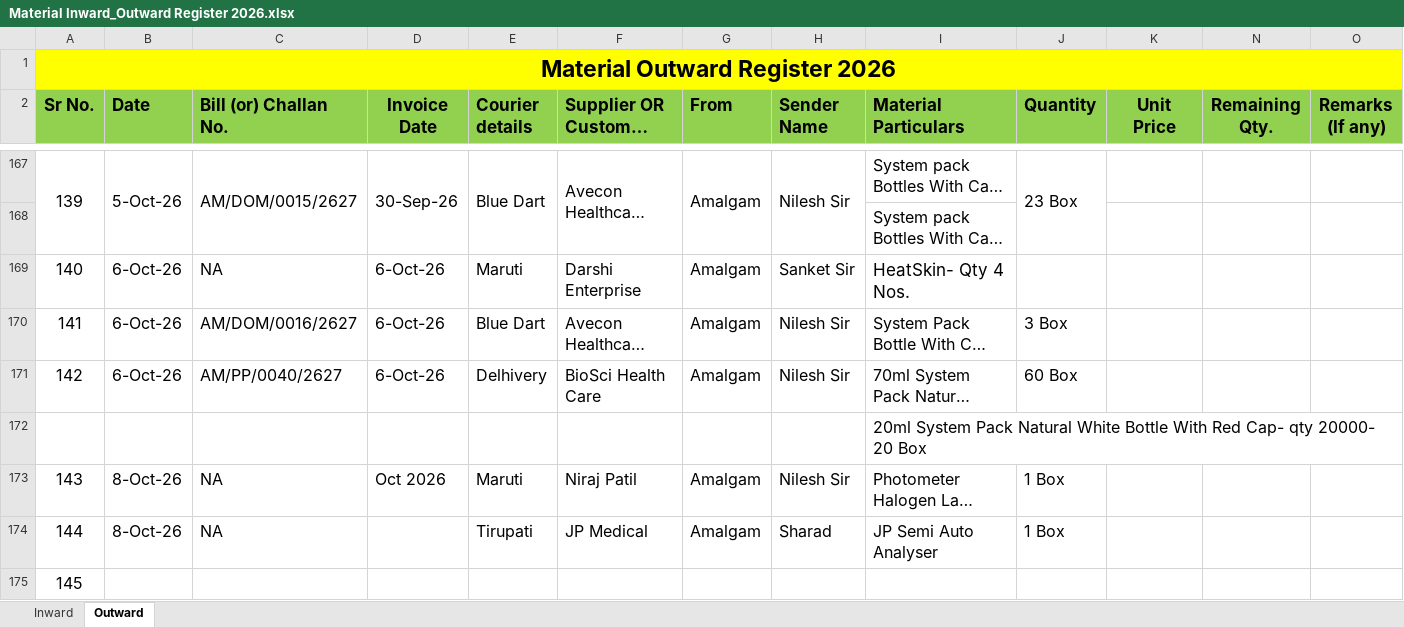
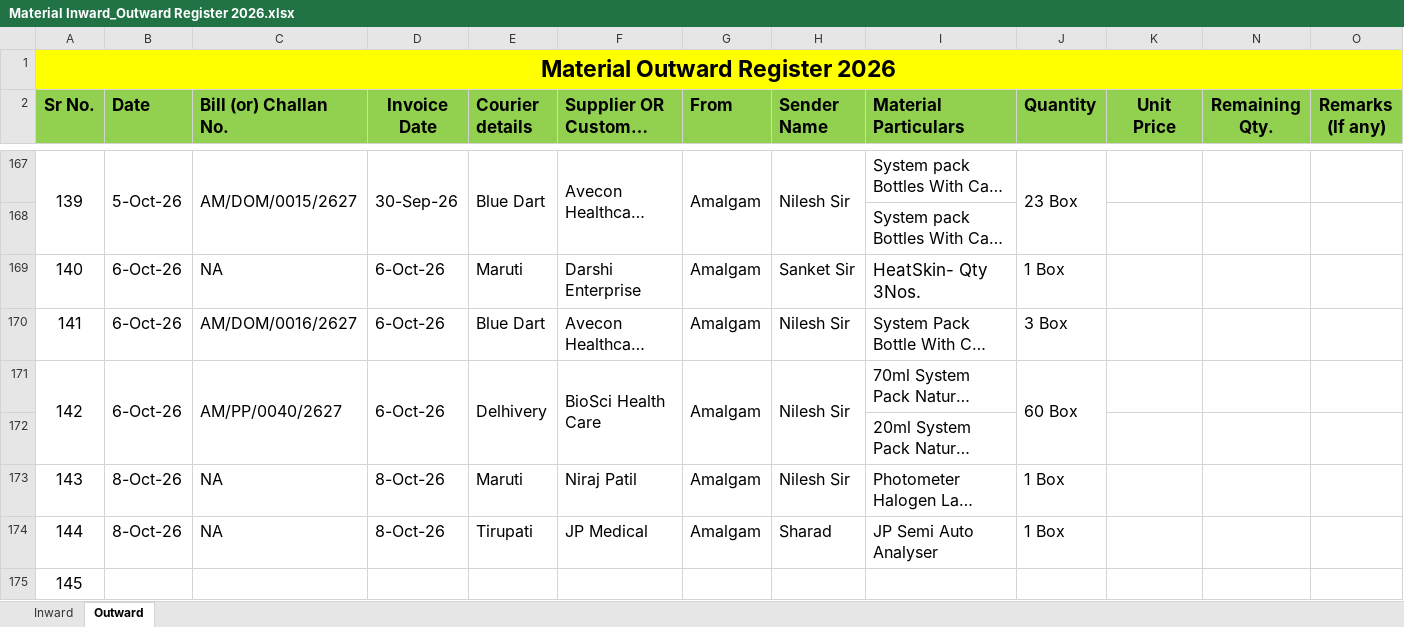
Before and after one commit to Rohidas1974/BioAmalDocument, an Excel workbook: Material Inward_Outward Register 2026.xlsx, sheet Outward, drawn as a sheet; only a part is shown, gaps mark what is left out; long unchanged cells end in …; values as stored, in another font and other column widths than the file's, no borders; the diff names each change by its address in the sheet, - before the commit and + after, or states it on an @@ line.

Commit message:
Auto-commit: 09-10-2026 11:22:19.74

```diff
--- a/Material Inward_Outward Register 2026.xlsx (sheet Outward)
+++ b/Material Inward_Outward Register 2026.xlsx (sheet Outward)
-I169 (Material Particulars): HeatSkin- Qty 4 Nos.
+I169 (Material Particulars): HeatSkin- Qty 3Nos.
-J169 (Quantity): (empty)
+J169 (Quantity): 1 Box
+A171:A172 merged
+B171:B172 merged
+C171:C172 merged
+D171:D172 merged
+E171:E172 merged
+F171:F172 merged
+G171:G172 merged
+H171:H172 merged
+J171:J172 merged
-D173 (Invoice Date): Oct 2026
+D173 (Invoice Date): 8-Oct-26
-D174 (Invoice Date): (empty)
+D174 (Invoice Date): 8-Oct-26
```
Also changed, not shown: sheet Inward.
